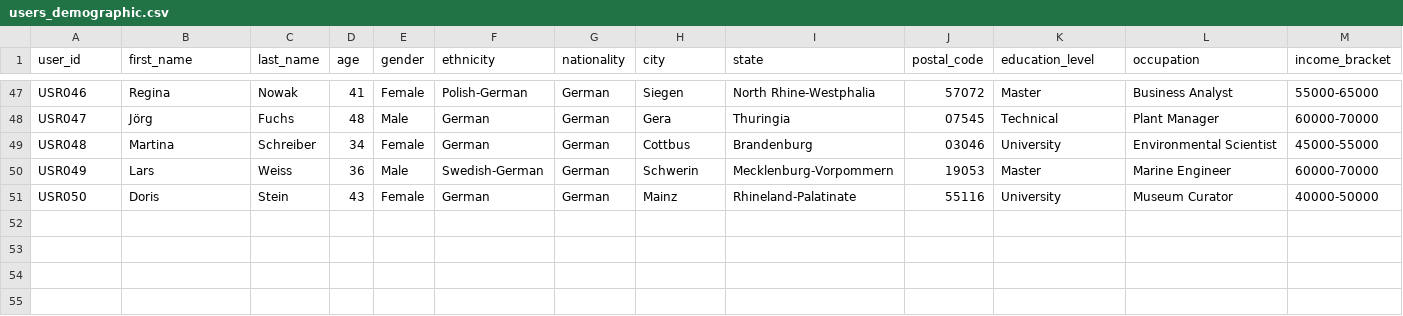
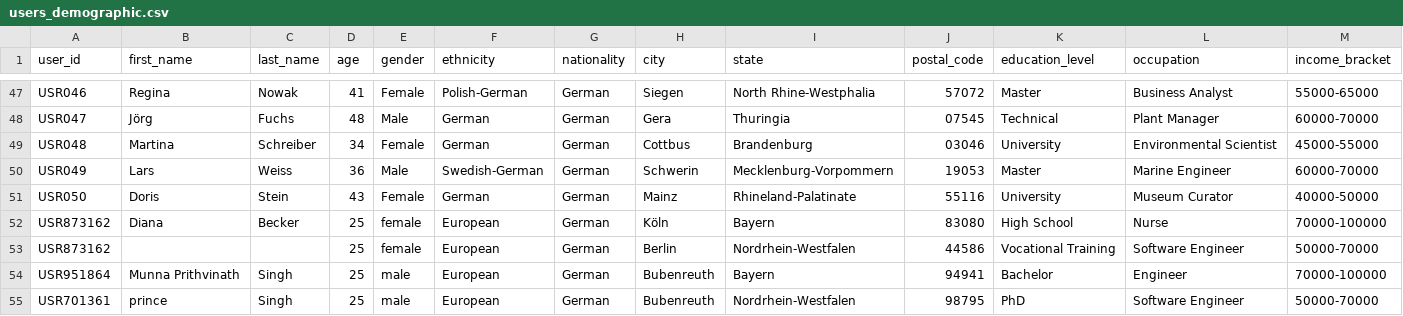
Before and after one commit to Rahul2899/fitbuddy-ai-spark, a CSV file: attached_assets/users_demographic.csv, drawn as a sheet; only a part is shown, gaps mark what is left out; the diff names each change by its address in the sheet, - before the commit and + after, or states it on an @@ line.

```diff
--- a/attached_assets/users_demographic.csv
+++ b/attached_assets/users_demographic.csv
+row 52: USR873162 | Diana | Becker | 25 | female | European | German | Köln | Bayern | 83080 | High School | Nurse | 70000-100000
+row 53: USR873162 |  |  | 25 | female | European | German | Berlin | Nordrhein-Westfalen | 44586 | Vocational Training | Software Engineer | 50000-70000
+row 54: USR951864 | Munna Prithvinath | Singh | 25 | male | European | German | Bubenreuth | Bayern | 94941 | Bachelor | Engineer | 70000-100000
+row 55: USR701361 | prince | Singh | 25 | male | European | German | Bubenreuth | Nordrhein-Westfalen | 98795 | PhD | Software Engineer | 50000-70000
```
Also changed, not shown: attached_assets/users_activity_weekly.csv, attached_assets/users_physical.csv, 13 other files.
